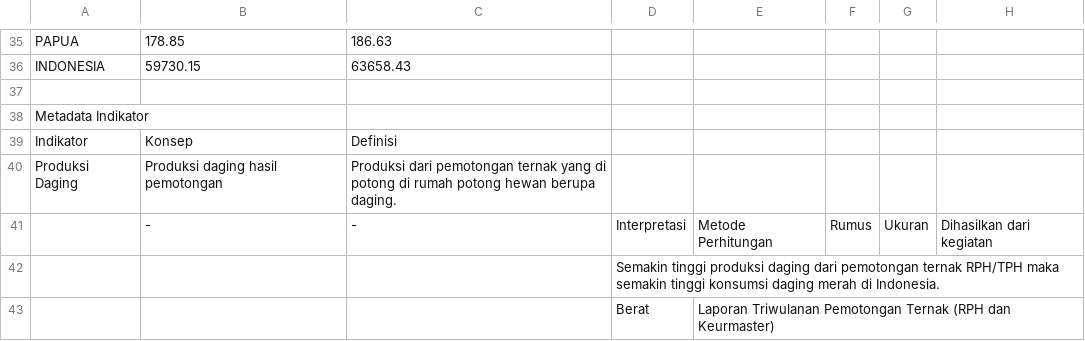
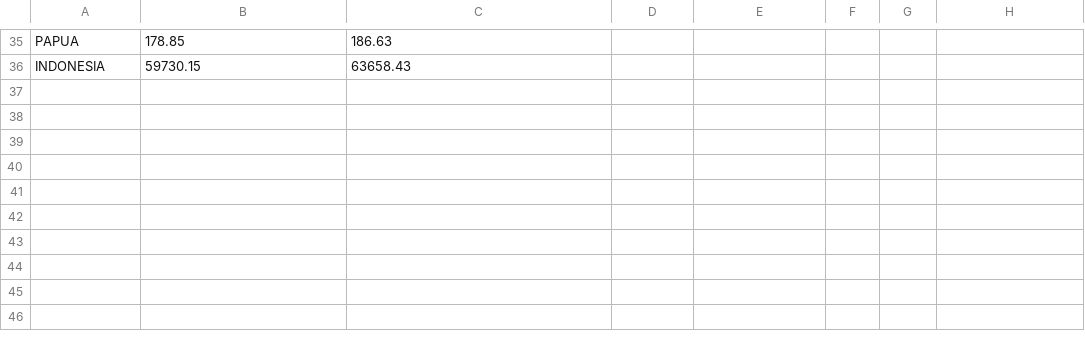
Before and after one commit to alvn22/rag-uts-livestock-production, a CSV file: data/Produksi_Daging_Kambing_menurut_Provinsi_2021-2022.csv, drawn as a sheet; only a part is shown, gaps mark what is left out; the diff names each change by its address in the sheet, - before the commit and + after, or states it on an @@ line.

```diff
--- a/data/Produksi_Daging_Kambing_menurut_Provinsi_2021-2022.csv
+++ b/data/Produksi_Daging_Kambing_menurut_Provinsi_2021-2022.csv
-row 37: (empty)
-row 38: Metadata Indikator
-row 39: Indikator | Konsep | Definisi
-row 40: Produksi Daging | Produksi daging hasil pemotongan | Produksi dari pemotongan ternak yang di potong di rumah potong hewan berupa daging.
-row 41:  | - | - | Interpretasi | Metode Perhitungan | Rumus | Ukuran | Dihasilkan dari kegiatan
-row 42:  |  |  | Semakin tinggi produksi daging dari pemotongan ternak RPH/TPH maka semakin tinggi konsumsi daging merah di Indonesia.
-row 43:  |  |  | Berat | Laporan Triwulanan Pemotongan Ternak (RPH dan Keurmaster)
```
Also changed, not shown: data/Produksi_Daging_Kerbau_menurut_Provinsi_2021-2022.csv, data/Produksi_Daging_Sapi_menurut_Provinsi_2021-2022.csv, 1 other file.
